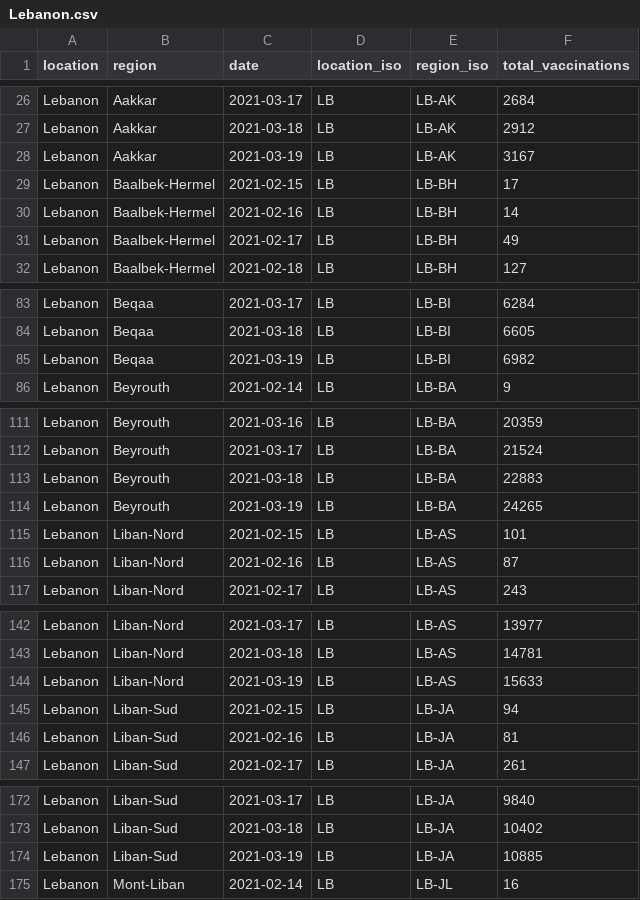
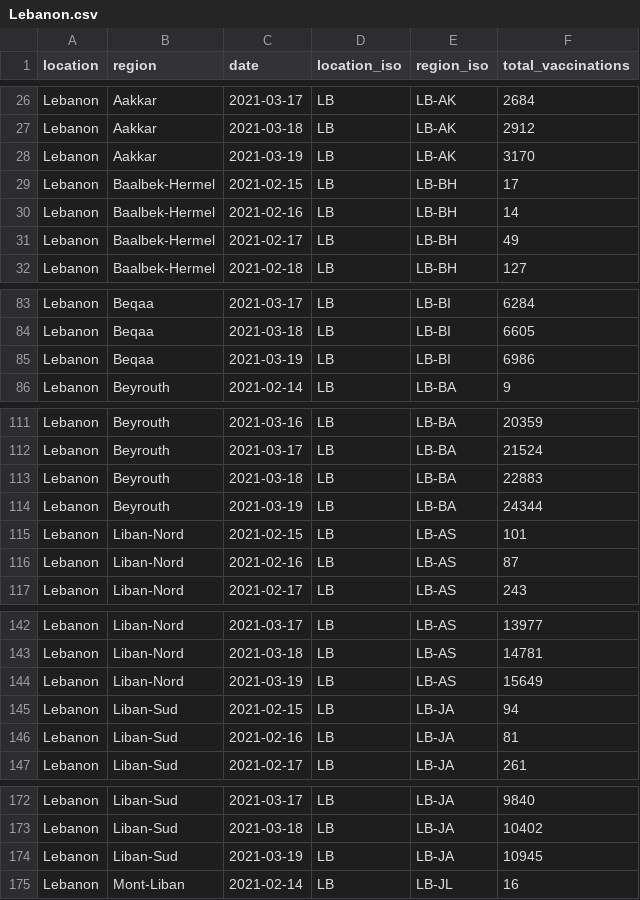
Before and after one commit to sociepy/covid19-vaccination-subnational, a CSV file: data/countries/Lebanon.csv, drawn as a sheet; only a part is shown, gaps mark what is left out; the diff covers the shown part only.

```diff
--- a/data/countries/Lebanon.csv
+++ b/data/countries/Lebanon.csv
@@ -27,3 +27,3 @@ Lebanon,Aakkar,2021-03-17,LB,LB-AK,2684
 Lebanon,Aakkar,2021-03-18,LB,LB-AK,2912
-Lebanon,Aakkar,2021-03-19,LB,LB-AK,3167
+Lebanon,Aakkar,2021-03-19,LB,LB-AK,3170
 Lebanon,Baalbek-Hermel,2021-02-15,LB,LB-BH,17
@@ -84,3 +84,3 @@ Lebanon,Beqaa,2021-03-17,LB,LB-BI,6284
 Lebanon,Beqaa,2021-03-18,LB,LB-BI,6605
-Lebanon,Beqaa,2021-03-19,LB,LB-BI,6982
+Lebanon,Beqaa,2021-03-19,LB,LB-BI,6986
 Lebanon,Beyrouth,2021-02-14,LB,LB-BA,9
@@ -113,3 +113,3 @@ Lebanon,Beyrouth,2021-03-17,LB,LB-BA,21524
 Lebanon,Beyrouth,2021-03-18,LB,LB-BA,22883
-Lebanon,Beyrouth,2021-03-19,LB,LB-BA,24265
+Lebanon,Beyrouth,2021-03-19,LB,LB-BA,24344
 Lebanon,Liban-Nord,2021-02-15,LB,LB-AS,101
@@ -143,3 +143,3 @@ Lebanon,Liban-Nord,2021-03-17,LB,LB-AS,13977
 Lebanon,Liban-Nord,2021-03-18,LB,LB-AS,14781
-Lebanon,Liban-Nord,2021-03-19,LB,LB-AS,15633
+Lebanon,Liban-Nord,2021-03-19,LB,LB-AS,15649
 Lebanon,Liban-Sud,2021-02-15,LB,LB-JA,94
@@ -173,3 +173,3 @@ Lebanon,Liban-Sud,2021-03-17,LB,LB-JA,9840
 Lebanon,Liban-Sud,2021-03-18,LB,LB-JA,10402
-Lebanon,Liban-Sud,2021-03-19,LB,LB-JA,10885
+Lebanon,Liban-Sud,2021-03-19,LB,LB-JA,10945
 Lebanon,Mont-Liban,2021-02-14,LB,LB-JL,16
```
Also changed, not shown: 2 edited cells elsewhere in this file, data/countries/Italy.csv, data/countries/Peru.csv, 22 other files.
